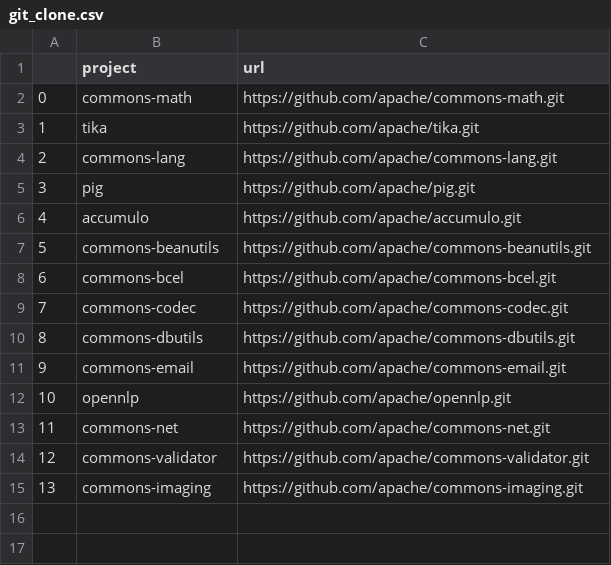
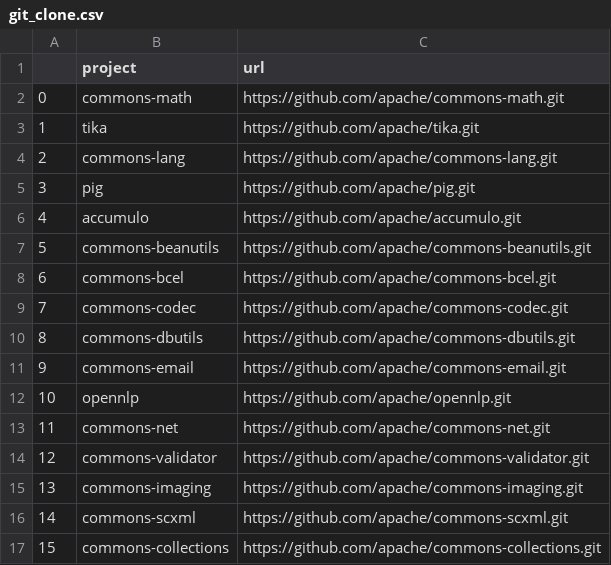
Before and after one commit to eran505/ATG, a CSV file: tmp_files/git_clone.csv, drawn as a sheet.

Commit message:
07/14 01:48:05

```diff
--- a/tmp_files/git_clone.csv
+++ b/tmp_files/git_clone.csv
@@ -15 +15,3 @@
 13,commons-imaging,https://github.com/apache/commons-imaging.git
+14,commons-scxml,https://github.com/apache/commons-scxml.git
+15,commons-collections,https://github.com/apache/commons-collections.git
```
